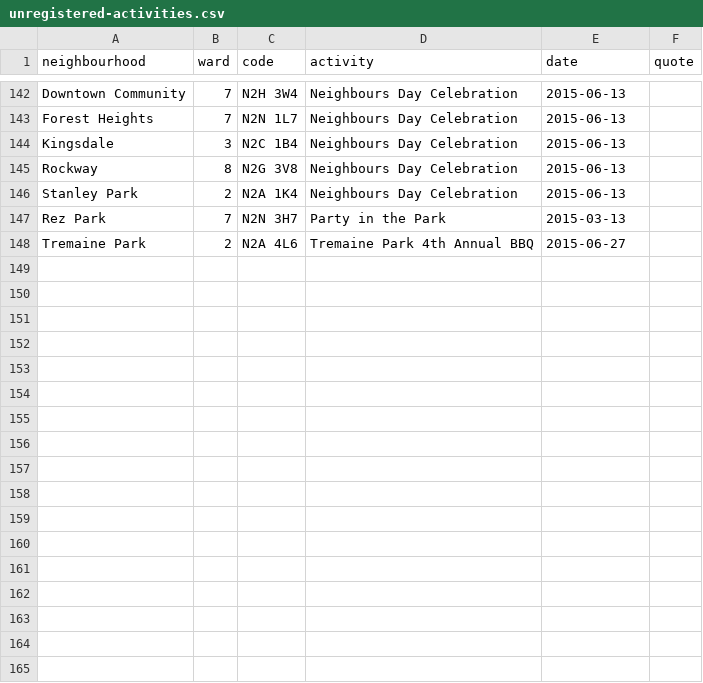
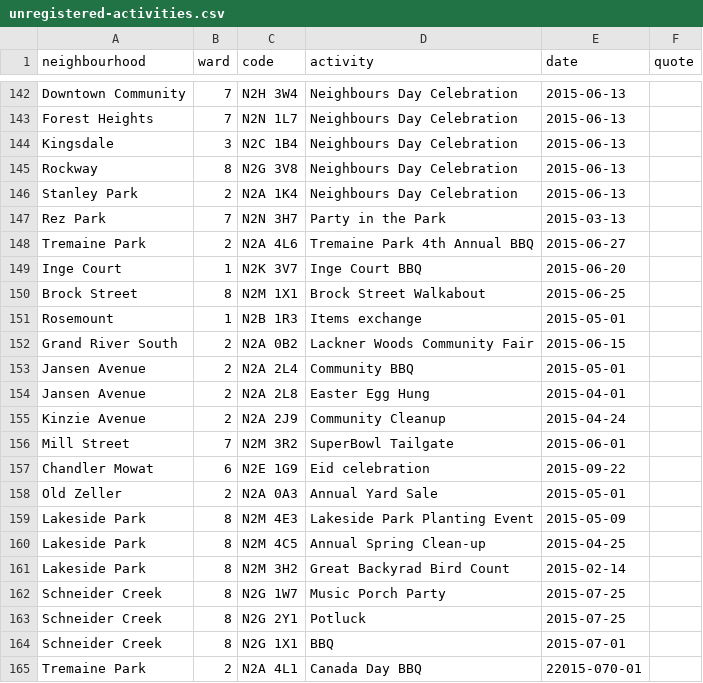
Before and after one commit to info-waterloo-region/festival-of-neighbourhoods, a CSV file: _data/unregistered-activities.csv, drawn as a sheet; only a part is shown, gaps mark what is left out.

Commit message:
New postal codes and activities

```diff
--- a/_data/unregistered-activities.csv
+++ b/_data/unregistered-activities.csv
@@ -148 +148,18 @@
 "Tremaine Park",2,"N2A 4L6","Tremaine Park 4th Annual BBQ","2015-06-27",""
+"Inge Court",1,"N2K 3V7","Inge Court BBQ","2015-06-20",""
+"Brock Street",8,"N2M 1X1","Brock Street Walkabout","2015-06-25",""
+"Rosemount",1,"N2B 1R3","Items exchange","2015-05-01",""
+"Grand River South",2,"N2A 0B2","Lackner Woods Community Fair","2015-06-15",""
+"Jansen Avenue",2,"N2A 2L4","Community BBQ","2015-05-01",""
+"Jansen Avenue",2,"N2A 2L8","Easter Egg Hung","2015-04-01",""
+"Kinzie Avenue",2,"N2A 2J9","Community Cleanup","2015-04-24",""
+"Mill Street",7,"N2M 3R2","SuperBowl Tailgate","2015-06-01",""
+"Chandler Mowat",6,"N2E 1G9","Eid celebration","2015-09-22",""
+"Old Zeller",2,"N2A 0A3","Annual Yard Sale","2015-05-01",""
+"Lakeside Park",8,"N2M 4E3","Lakeside Park Planting Event","2015-05-09",""
+"Lakeside Park",8,"N2M 4C5","Annual Spring Clean-up","2015-04-25",""
+"Lakeside Park",8,"N2M 3H2","Great Backyrad Bird Count","2015-02-14",""
+"Schneider Creek",8,"N2G 1W7","Music Porch Party","2015-07-25",""
+"Schneider Creek",8,"N2G 2Y1","Potluck","2015-07-25",""
+"Schneider Creek",8,"N2G 1X1","BBQ","2015-07-01",""
+"Tremaine Park",2,"N2A 4L1","Canada Day BBQ","22015-070-01",""
```
Also changed, not shown: _data/codes.csv.
